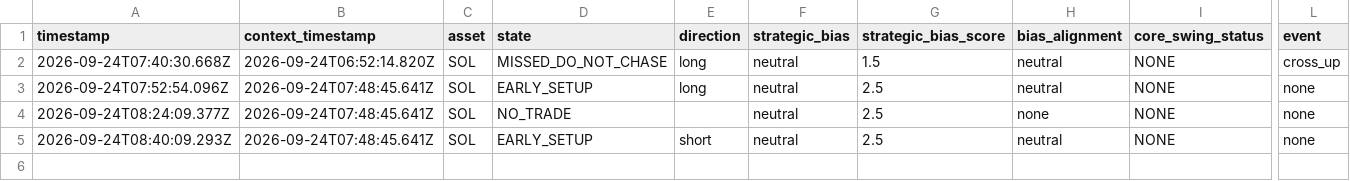
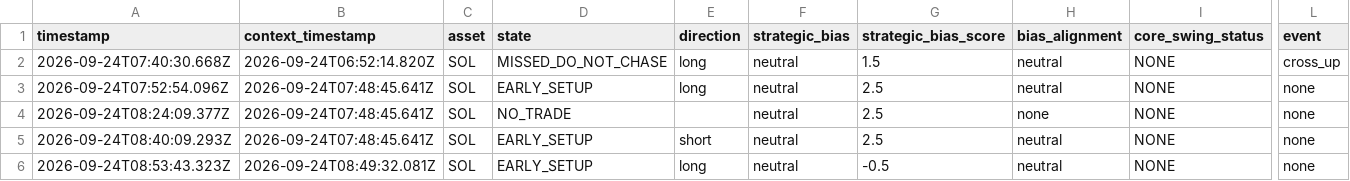
Before and after one commit to themooje412/btc-market-data-collector, a CSV file: assets/sol/execution_history.csv, drawn as a sheet; only a part is shown, gaps mark what is left out; rows hold the shown columns only; the diff names each change by its address in the sheet, - before the commit and + after, or states it on an @@ line.

```diff
--- a/assets/sol/execution_history.csv
+++ b/assets/sol/execution_history.csv
+row 6: 2026-09-24T08:53:43.323Z | 2026-09-24T08:49:32.081Z | SOL | EARLY_SETUP | long | neutral | -0.5 | neutral | NONE | none
```
Also changed, not shown: assets/eth/execution_history.csv, assets/zec/execution_history.csv, 12 other files.
